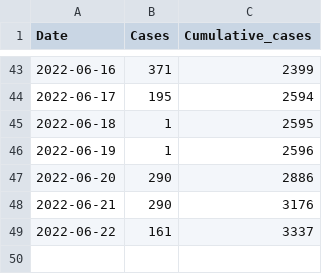
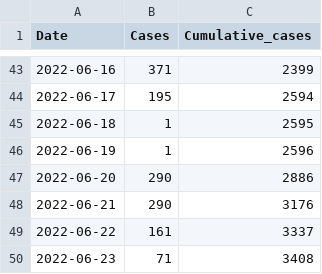
Before and after one commit to globaldothealth/monkeypox, a CSV file: timeseries-confirmed.csv, drawn as a sheet; only a part is shown, gaps mark what is left out; the diff names each change by its address in the sheet, - before the commit and + after, or states it on an @@ line.

```diff
--- a/timeseries-confirmed.csv
+++ b/timeseries-confirmed.csv
+row 50: 2022-06-23 | 71 | 3408
```
Also changed, not shown: timeseries-country-confirmed.csv, 13 other files.
